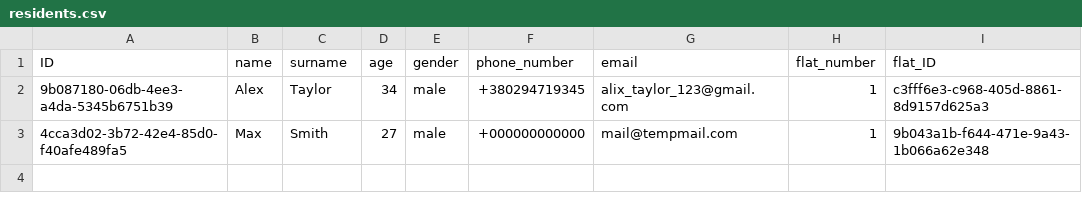
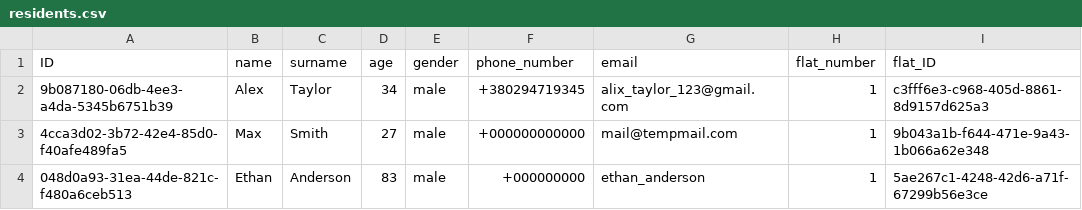
Before and after one commit to VXrch/Houses, a CSV file: Data_of_program/residents.csv, drawn as a sheet; the diff names each change by its address in the sheet, - before the commit and + after, or states it on an @@ line.

```diff
--- a/Data_of_program/residents.csv
+++ b/Data_of_program/residents.csv
+row 4: 048d0a93-31ea-44de-821c-f480a6ceb513 | Ethan | Anderson | 83 | male | +000000000 | ethan_anderson | 1 | 5ae267c1-4248-42d6-a71f-67299b56e3ce
```
Also changed, not shown: Data_of_program/flats.csv, Data_of_program/houses.csv, 6 other files.
